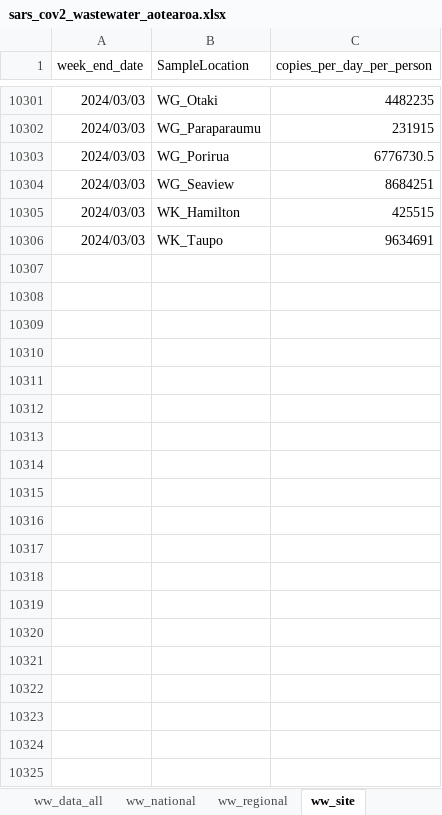
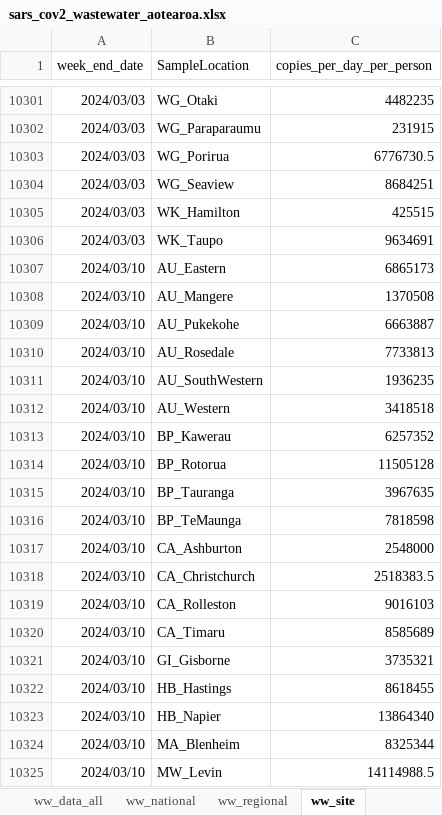
Before and after one commit to ESR-NZ/covid_in_wastewater, an Excel workbook: data/sars_cov2_wastewater_aotearoa.xlsx, sheet ww_site, drawn as a sheet; only a part is shown, gaps mark what is left out; values as stored, in another font and other column widths than the file's, no borders; table styles not drawn; the diff covers the shown part only; the diff names each change by its address in the sheet, - before the commit and + after, or states it on an @@ line.

```diff
--- a/data/sars_cov2_wastewater_aotearoa.xlsx (sheet ww_site)
+++ b/data/sars_cov2_wastewater_aotearoa.xlsx (sheet ww_site)
+row 10307: 2024/03/10 | AU_Eastern | 6865173
+row 10308: 2024/03/10 | AU_Mangere | 1370508
+row 10309: 2024/03/10 | AU_Pukekohe | 6663887
+row 10310: 2024/03/10 | AU_Rosedale | 7733813
+row 10311: 2024/03/10 | AU_SouthWestern | 1936235
+row 10312: 2024/03/10 | AU_Western | 3418518
+row 10313: 2024/03/10 | BP_Kawerau | 6257352
+row 10314: 2024/03/10 | BP_Rotorua | 11505128
+row 10315: 2024/03/10 | BP_Tauranga | 3967635
+row 10316: 2024/03/10 | BP_TeMaunga | 7818598
+row 10317: 2024/03/10 | CA_Ashburton | 2548000
+row 10318: 2024/03/10 | CA_Christchurch | 2518383.5
+row 10319: 2024/03/10 | CA_Rolleston | 9016103
+row 10320: 2024/03/10 | CA_Timaru | 8585689
+row 10321: 2024/03/10 | GI_Gisborne | 3735321
+row 10322: 2024/03/10 | HB_Hastings | 8618455
+row 10323: 2024/03/10 | HB_Napier | 13864340
+row 10324: 2024/03/10 | MA_Blenheim | 8325344
+row 10325: 2024/03/10 | MW_Levin | 14114988.5
```
Also changed, not shown: 24 added rows and 699 edited cells elsewhere in this sheet, sheet ww_data_all, sheet ww_regional, sheet cases_site, sheet cases_regional, sheet ww_national, sheet cases_national, 7 other files.
